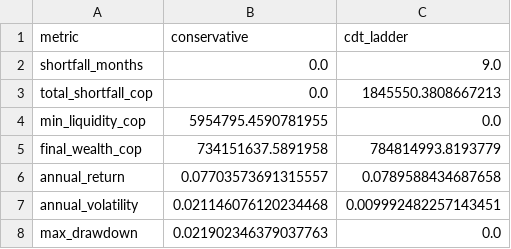
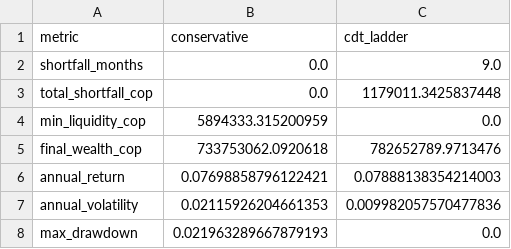
Before and after one commit to Efrain-J/seleccion-portafolio, a CSV file: results/summary.csv, drawn as a sheet.

```diff
--- a/results/summary.csv
+++ b/results/summary.csv
@@ -2,7 +2,7 @@ metric,conservative,cdt_ladder
 shortfall_months,0.0,9.0
-total_shortfall_cop,0.0,1845550.3808667213
-min_liquidity_cop,5954795.4590781955,0.0
-final_wealth_cop,734151637.5891958,784814993.8193779
-annual_return,0.07703573691315557,0.0789588434687658
-annual_volatility,0.021146076120234468,0.009992482257143451
-max_drawdown,0.021902346379037763,0.0
+total_shortfall_cop,0.0,1179011.3425837448
+min_liquidity_cop,5894333.315200959,0.0
+final_wealth_cop,733753062.0920618,782652789.9713476
+annual_return,0.07698858796122421,0.07888138354214003
+annual_volatility,0.02115926204661353,0.009982057570477836
+max_drawdown,0.021963289667879193,0.0
```
Also changed, not shown: results/backtest_cdt_ladder.csv, results/backtest_conservative.csv, 10 other files.
